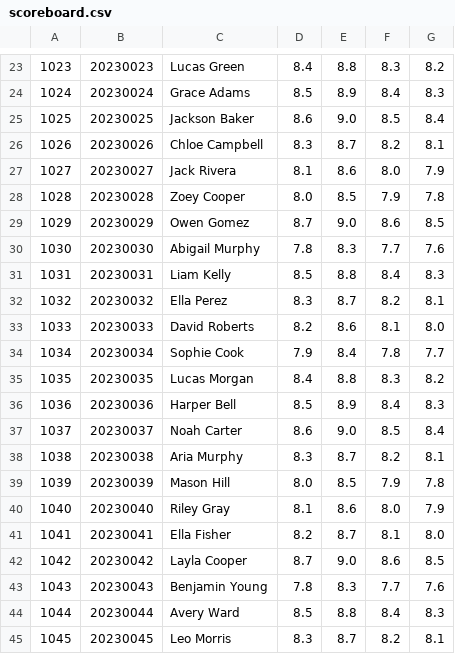
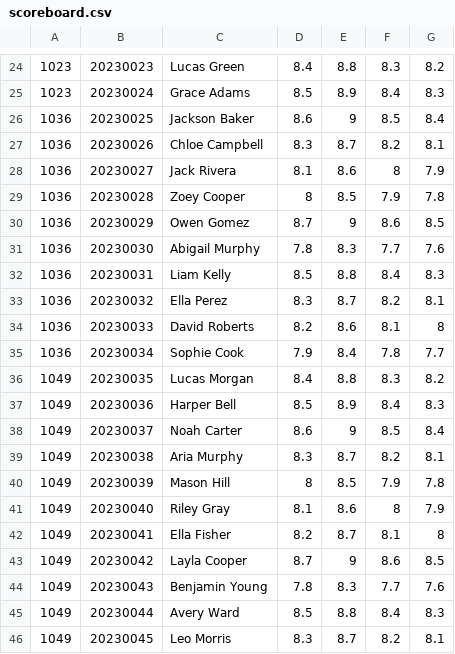
Before and after one commit to thatweirdbush/hcmus-course-management-system, a CSV file: hcmus-course-manager-system/release/scoreboard.csv, drawn as a sheet; only a part is shown, gaps mark what is left out; the diff covers the shown part only.

```diff
--- a/hcmus-course-manager-system/release/scoreboard.csv
+++ b/hcmus-course-manager-system/release/scoreboard.csv
@@ -23,23 +24,23 @@
 1023,20230023,Lucas Green,8.4,8.8,8.3,8.2
-1024,20230024,Grace Adams,8.5,8.9,8.4,8.3
-1025,20230025,Jackson Baker,8.6,9.0,8.5,8.4
-1026,20230026,Chloe Campbell,8.3,8.7,8.2,8.1
-1027,20230027,Jack Rivera,8.1,8.6,8.0,7.9
-1028,20230028,Zoey Cooper,8.0,8.5,7.9,7.8
-1029,20230029,Owen Gomez,8.7,9.0,8.6,8.5
-1030,20230030,Abigail Murphy,7.8,8.3,7.7,7.6
-1031,20230031,Liam Kelly,8.5,8.8,8.4,8.3
-1032,20230032,Ella Perez,8.3,8.7,8.2,8.1
-1033,20230033,David Roberts,8.2,8.6,8.1,8.0
-1034,20230034,Sophie Cook,7.9,8.4,7.8,7.7
-1035,20230035,Lucas Morgan,8.4,8.8,8.3,8.2
-1036,20230036,Harper Bell,8.5,8.9,8.4,8.3
-1037,20230037,Noah Carter,8.6,9.0,8.5,8.4
-1038,20230038,Aria Murphy,8.3,8.7,8.2,8.1
-1039,20230039,Mason Hill,8.0,8.5,7.9,7.8
-1040,20230040,Riley Gray,8.1,8.6,8.0,7.9
-1041,20230041,Ella Fisher,8.2,8.7,8.1,8.0
-1042,20230042,Layla Cooper,8.7,9.0,8.6,8.5
-1043,20230043,Benjamin Young,7.8,8.3,7.7,7.6
-1044,20230044,Avery Ward,8.5,8.8,8.4,8.3
-1045,20230045,Leo Morris,8.3,8.7,8.2,8.1
+1023,20230024,Grace Adams,8.5,8.9,8.4,8.3
+1036,20230025,Jackson Baker,8.6,9,8.5,8.4
+1036,20230026,Chloe Campbell,8.3,8.7,8.2,8.1
+1036,20230027,Jack Rivera,8.1,8.6,8,7.9
+1036,20230028,Zoey Cooper,8,8.5,7.9,7.8
+1036,20230029,Owen Gomez,8.7,9,8.6,8.5
+1036,20230030,Abigail Murphy,7.8,8.3,7.7,7.6
+1036,20230031,Liam Kelly,8.5,8.8,8.4,8.3
+1036,20230032,Ella Perez,8.3,8.7,8.2,8.1
+1036,20230033,David Roberts,8.2,8.6,8.1,8
+1036,20230034,Sophie Cook,7.9,8.4,7.8,7.7
+1049,20230035,Lucas Morgan,8.4,8.8,8.3,8.2
+1049,20230036,Harper Bell,8.5,8.9,8.4,8.3
+1049,20230037,Noah Carter,8.6,9,8.5,8.4
+1049,20230038,Aria Murphy,8.3,8.7,8.2,8.1
+1049,20230039,Mason Hill,8,8.5,7.9,7.8
+1049,20230040,Riley Gray,8.1,8.6,8,7.9
+1049,20230041,Ella Fisher,8.2,8.7,8.1,8
+1049,20230042,Layla Cooper,8.7,9,8.6,8.5
+1049,20230043,Benjamin Young,7.8,8.3,7.7,7.6
+1049,20230044,Avery Ward,8.5,8.8,8.4,8.3
+1049,20230045,Leo Morris,8.3,8.7,8.2,8.1
```
Also changed, not shown: 1 added row and 38 edited cells elsewhere in this file, hcmus-course-manager-system/release/semester.csv, hcmus-course-manager-system/release/staff.csv, 11 other files.
